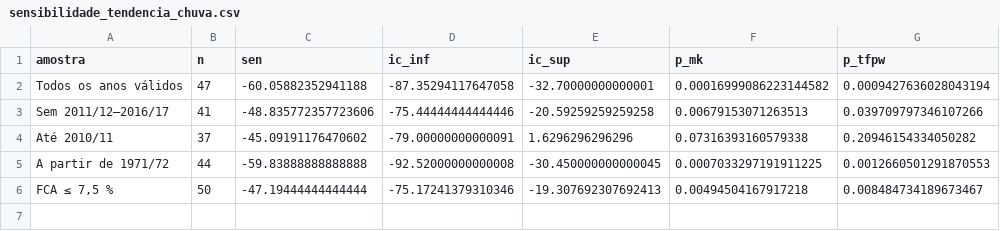
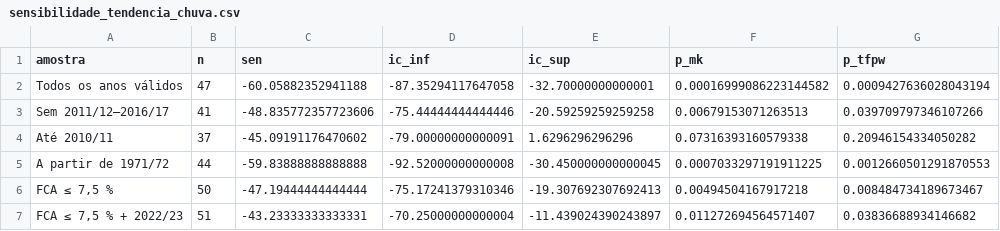
Before and after one commit to dantebertuzzi/meteo, a CSV file: results/paper/sensibilidade_tendencia_chuva.csv, drawn as a sheet; the diff names each change by its address in the sheet, - before the commit and + after, or states it on an @@ line.

```diff
--- a/results/paper/sensibilidade_tendencia_chuva.csv
+++ b/results/paper/sensibilidade_tendencia_chuva.csv
+row 7: FCA ≤ 7,5 % + 2022/23 | 51 | -43.23333333333331 | -70.25000000000004 | -11.439024390243897 | 0.011272694564571407 | 0.03836688934146682
```
Also changed, not shown: 18 other files.
